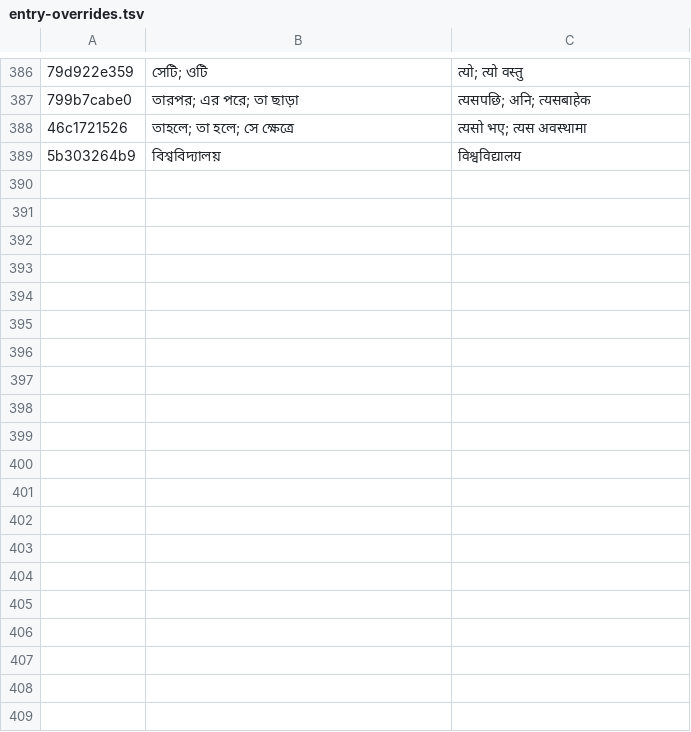
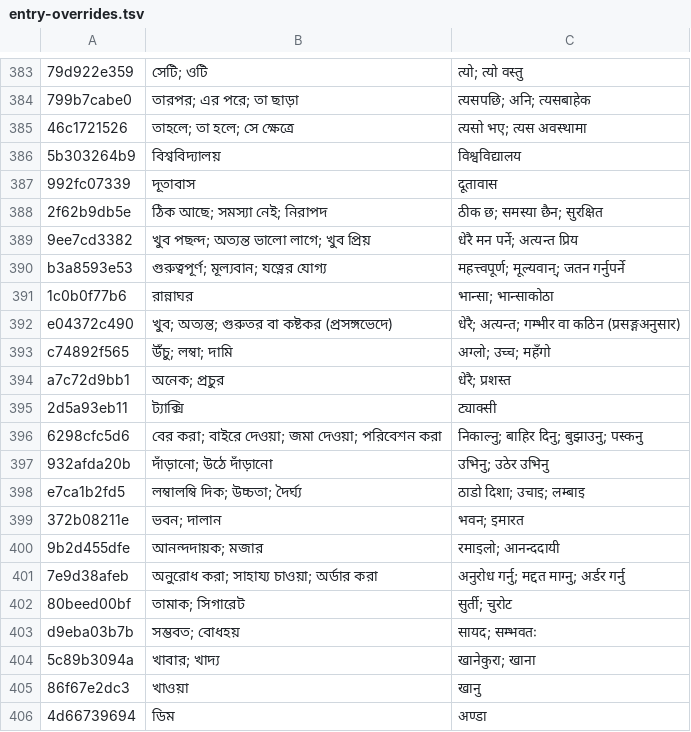
Before and after one commit to Mr04Nazmul/nihongo-path, a TSV file: translations/entry-overrides.tsv, drawn as a sheet; only a part is shown, gaps mark what is left out; the diff covers the shown part only; the diff names each change by its address in the sheet, - before the commit and + after, or states it on an @@ line.

```diff
--- a/translations/entry-overrides.tsv
+++ b/translations/entry-overrides.tsv
+row 387: 992fc07339 | দূতাবাস | दूतावास
@@ row 121 moved to row 388: 2f62b9db5e @@
+row 389: 9ee7cd3382 | খুব পছন্দ; অত্যন্ত ভালো লাগে; খুব প্রিয় | धेरै मन पर्ने; अत्यन्त प्रिय
+row 390: b3a8593e53 | গুরুত্বপূর্ণ; মূল্যবান; যত্নের যোগ্য | महत्त्वपूर्ण; मूल्यवान्; जतन गर्नुपर्ने
+row 391: 1c0b0f77b6 | রান্নাঘর | भान्सा; भान्साकोठा
+row 392: e04372c490 | খুব; অত্যন্ত; গুরুতর বা কষ্টকর (প্রসঙ্গভেদে) | धेरै; अत्यन्त; गम्भीर वा कठिन (प्रसङ्गअनुसार)
+row 393: c74892f565 | উঁচু; লম্বা; দামি | अग्लो; उच्च; महँगो
+row 394: a7c72d9bb1 | অনেক; প্রচুর | धेरै; प्रशस्त
+row 395: 2d5a93eb11 | ট্যাক্সি | ट्याक्सी
+row 396: 6298cfc5d6 | বের করা; বাইরে দেওয়া; জমা দেওয়া; পরিবেশন করা | निकाल्नु; बाहिर दिनु; बुझाउनु; पस्कनु
+row 397: 932afda20b | দাঁড়ানো; উঠে দাঁড়ানো | उभिनु; उठेर उभिनु
+row 398: e7ca1b2fd5 | লম্বালম্বি দিক; উচ্চতা; দৈর্ঘ্য | ठाडो दिशा; उचाइ; लम्बाइ
+row 399: 372b08211e | ভবন; দালান | भवन; इमारत
+row 400: 9b2d455dfe | আনন্দদায়ক; মজার | रमाइलो; आनन्ददायी
+row 401: 7e9d38afeb | অনুরোধ করা; সাহায্য চাওয়া; অর্ডার করা | अनुरोध गर्नु; मद्दत माग्नु; अर्डर गर्नु
+row 402: 80beed00bf | তামাক; সিগারেট | सुर्ती; चुरोट
+row 403: d9eba03b7b | সম্ভবত; বোধহয় | सायद; सम्भवतः
+row 404: 5c89b3094a | খাবার; খাদ্য | खानेकुरा; खाना
+row 405: 86f67e2dc3 | খাওয়া | खानु
+row 406: 4d66739694 | ডিম | अण्डा
```
Also changed, not shown: 19 added rows, 1 removed row and 1 moved row elsewhere in this file, 4 other files.
